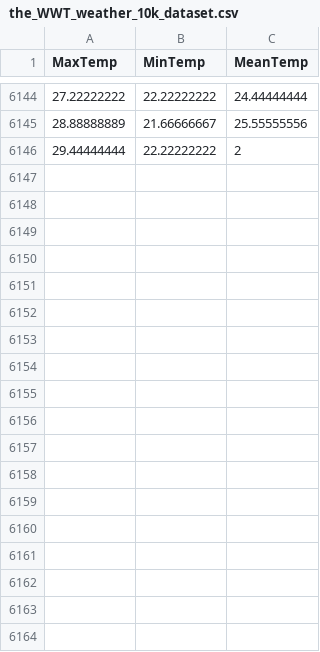
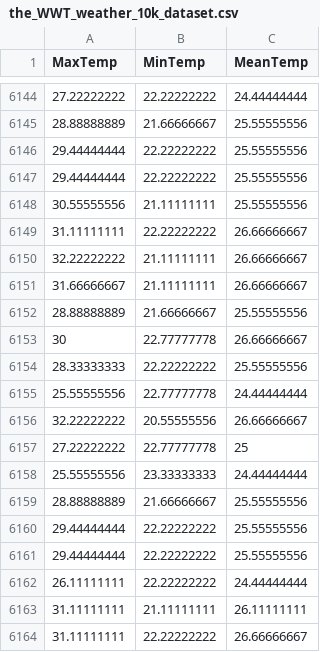
Before and after one commit to KAEVO/GolangMachineLearning, a CSV file: datasets/the_WWT_weather_10k_dataset.csv, drawn as a sheet; only a part is shown, gaps mark what is left out; the diff covers the shown part only.

```diff
--- a/datasets/the_WWT_weather_10k_dataset.csv
+++ b/datasets/the_WWT_weather_10k_dataset.csv
@@ -6145,2 +6145,20 @@ MaxTemp,MinTemp,MeanTemp
 28.88888889,21.66666667,25.55555556
-29.44444444,22.22222222,2
+29.44444444,22.22222222,25.55555556
+29.44444444,22.22222222,25.55555556
+30.55555556,21.11111111,25.55555556
+31.11111111,22.22222222,26.66666667
+32.22222222,21.11111111,26.66666667
+31.66666667,21.11111111,26.66666667
+28.88888889,21.66666667,25.55555556
+30,22.77777778,26.66666667
+28.33333333,22.22222222,25.55555556
+25.55555556,22.77777778,24.44444444
+32.22222222,20.55555556,26.66666667
+27.22222222,22.77777778,25
+25.55555556,23.33333333,24.44444444
+28.88888889,21.66666667,25.55555556
+29.44444444,22.22222222,25.55555556
+29.44444444,22.22222222,25.55555556
+26.11111111,22.22222222,24.44444444
+31.11111111,21.11111111,26.11111111
+31.11111111,22.22222222,26.66666667
```
Also changed, not shown: 25 added rows elsewhere in this file.
